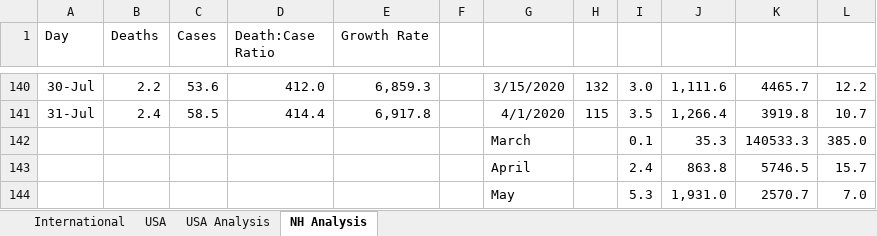
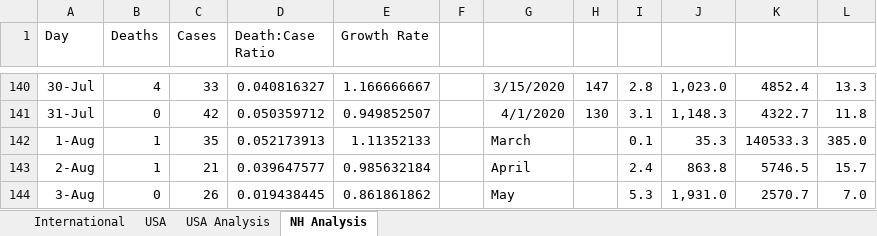
Before and after one commit to jonathancummings/SomeCovidAnalyses, an Excel workbook: Covid-19.xlsx, sheet NH Analysis, drawn as a sheet; only a part is shown, gaps mark what is left out; values as stored, in another font and other column widths than the file's, no borders; charts and pictures and conditional formats not drawn; the diff covers the shown part only; the diff names each change by its address in the sheet, - before the commit and + after, or states it on an @@ line.

```diff
--- a/Covid-19.xlsx (sheet NH Analysis)
+++ b/Covid-19.xlsx (sheet NH Analysis)
-B140 (Deaths): 2.2
+B140 (Deaths): 4
-C140 (Cases): 53.6
+C140 (Cases): 33
-D140 (Death:Case Ratio): 412.0
+D140 (Death:Case Ratio): 0.040816327
-E140 (Growth Rate): 6,859.3
+E140 (Growth Rate): 1.166666667
-H140: 132
+H140: 147
-I140: 3.0
+I140: 2.8
-J140: 1,111.6
+J140: 1,023.0
-K140: 4465.7
+K140: 4852.4
-L140: 12.2
+L140: 13.3
-B141 (Deaths): 2.4
+B141 (Deaths): 0
-C141 (Cases): 58.5
+C141 (Cases): 42
-D141 (Death:Case Ratio): 414.4
+D141 (Death:Case Ratio): 0.050359712
-E141 (Growth Rate): 6,917.8
+E141 (Growth Rate): 0.949852507
-H141: 115
+H141: 130
-I141: 3.5
+I141: 3.1
-J141: 1,266.4
+J141: 1,148.3
-K141: 3919.8
+K141: 4322.7
-L141: 10.7
+L141: 11.8
-A142 (Day): (empty)
+A142 (Day): 1-Aug
-B142:B143 (Deaths): (empty)
+B142:B143 (Deaths): 1
-C142 (Cases): (empty)
+C142 (Cases): 35
-D142 (Death:Case Ratio): (empty)
+D142 (Death:Case Ratio): 0.052173913
-E142 (Growth Rate): (empty)
+E142 (Growth Rate): 1.11352133
-A143 (Day): (empty)
+A143 (Day): 2-Aug
-C143 (Cases): (empty)
+C143 (Cases): 21
-D143 (Death:Case Ratio): (empty)
+D143 (Death:Case Ratio): 0.039647577
-E143 (Growth Rate): (empty)
+E143 (Growth Rate): 0.985632184
-A144 (Day): (empty)
+A144 (Day): 3-Aug
-B144 (Deaths): (empty)
+B144 (Deaths): 0
-C144 (Cases): (empty)
+C144 (Cases): 26
-D144 (Death:Case Ratio): (empty)
+D144 (Death:Case Ratio): 0.019438445
-E144 (Growth Rate): (empty)
+E144 (Growth Rate): 0.861861862
```
Also changed, not shown: 149 added rows, 13 removed rows and 35 edited cells elsewhere in this sheet, sheet International, sheet USA, sheet USA Analysis, formulas that keep their value, hidden cells, charts or pictures, 1 other file.
